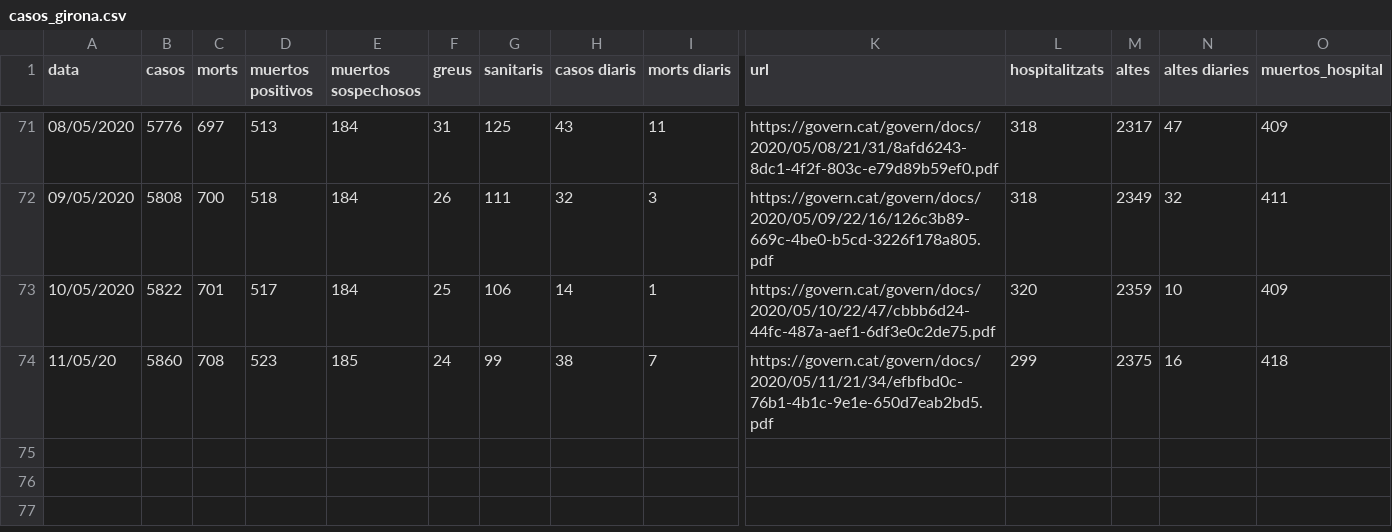
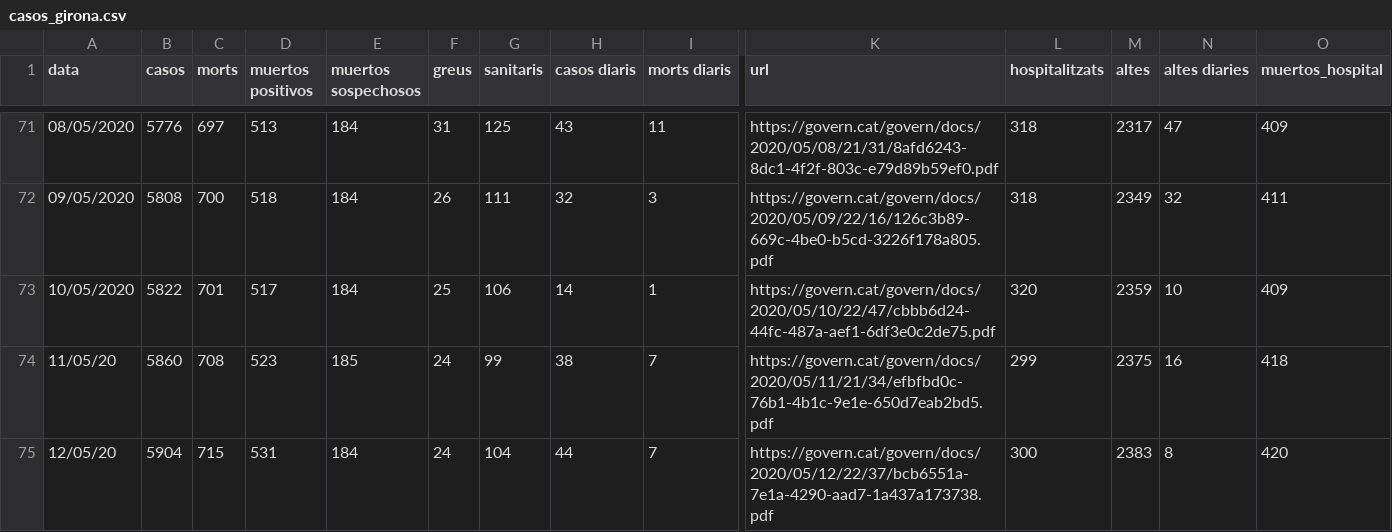
Before and after one commit to nachotronic/covid19, a CSV file: casos_girona.csv, drawn as a sheet; only a part is shown, gaps mark what is left out; rows hold the shown columns only; the diff names each change by its address in the sheet, - before the commit and + after, or states it on an @@ line.

Commit message:
Add files via upload

```diff
--- a/casos_girona.csv
+++ b/casos_girona.csv
+row 75: 12/05/20 | 5904 | 715 | 531 | 184 | 24 | 104 | 44 | 7 | https://govern.cat/govern/docs/2020/05/12/22/37/bcb6551a-7e1a-4290-aad7-1a437a173738.pdf | 300 | 2383 | 8 | 420
```
